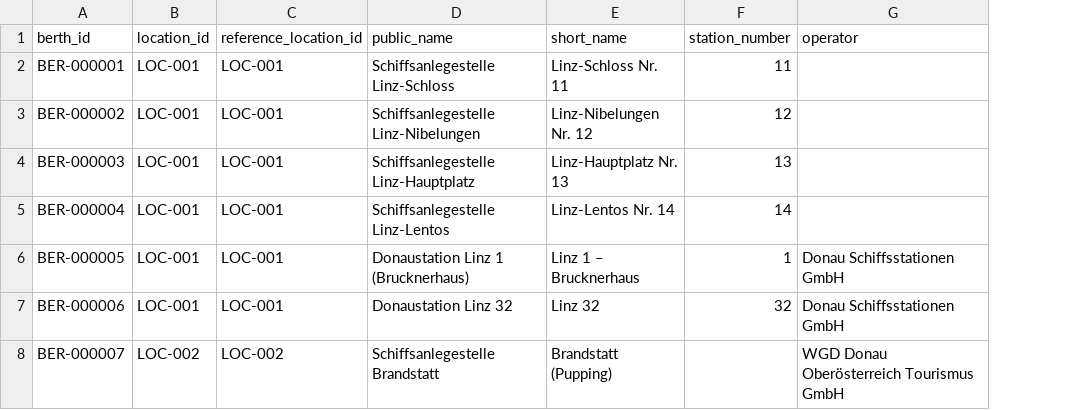
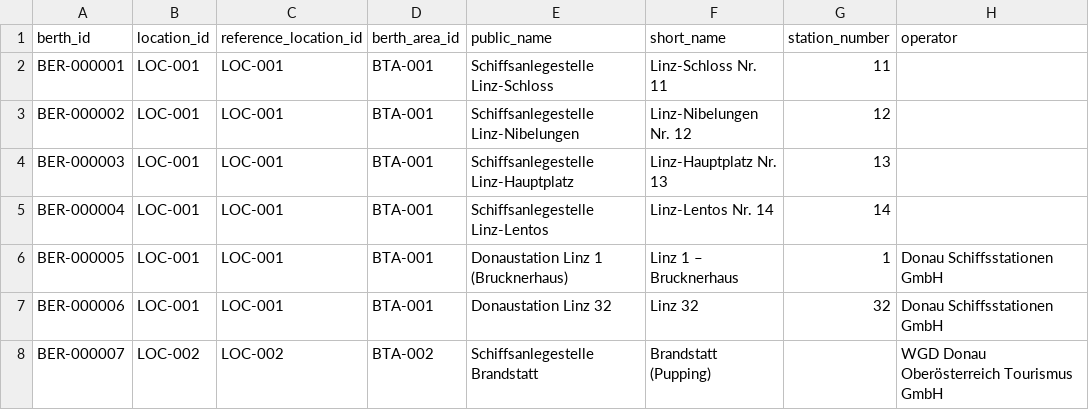
Before and after one commit to ugnet90/danube-vessel-log, a CSV file: data/berths.csv, drawn as a sheet; only a part is shown; the diff names each change by its address in the sheet, - before the commit and + after, or states it on an @@ line.

Commit message:
Stabile Orts-IDs für Anleger ergänzt

```diff
--- a/data/berths.csv
+++ b/data/berths.csv
+column D (berth_area_id), rows 2-8: BTA-001 | BTA-001 | BTA-001 | BTA-001 | BTA-001 | BTA-001 | BTA-002
```
